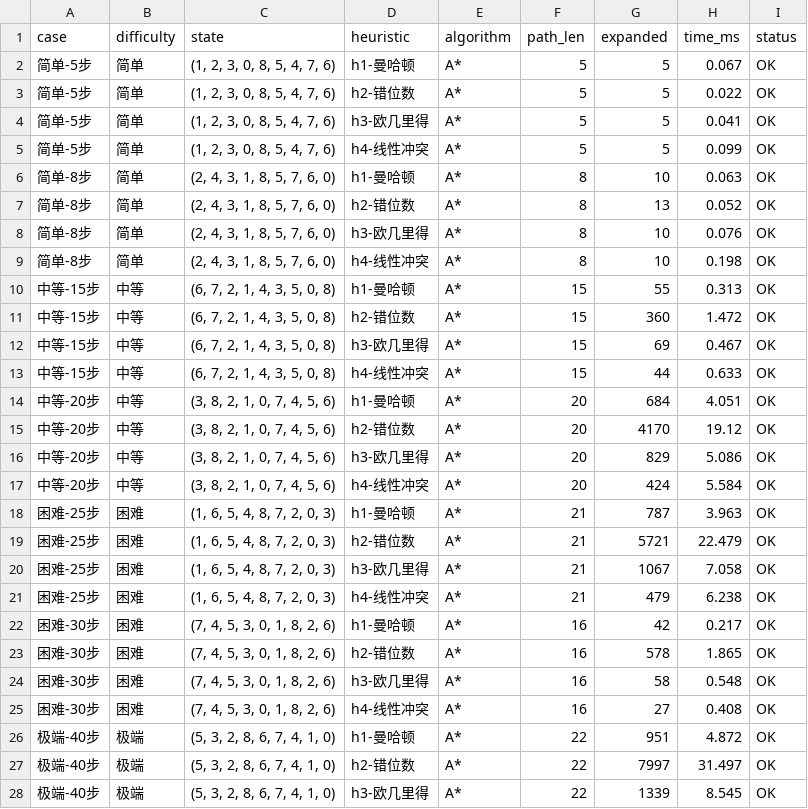
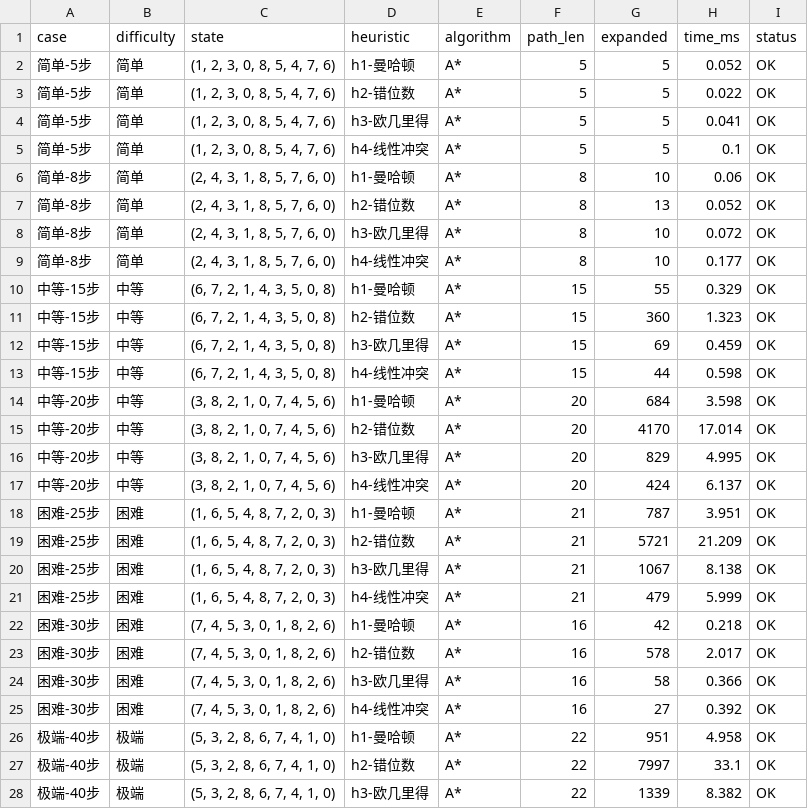
Before and after one commit to shw-sj/Eight-Puzzle-Problem, a CSV file: experiments/results/benchmark_results.csv, drawn as a sheet; only a part is shown; the diff covers the shown part only.

```diff
--- a/experiments/results/benchmark_results.csv
+++ b/experiments/results/benchmark_results.csv
@@ -1,28 +1,28 @@
 case,difficulty,state,heuristic,algorithm,path_len,expanded,time_ms,status
-简单-5步,简单,"(1, 2, 3, 0, 8, 5, 4, 7, 6)",h1-曼哈顿,A*,5,5,0.067,OK
+简单-5步,简单,"(1, 2, 3, 0, 8, 5, 4, 7, 6)",h1-曼哈顿,A*,5,5,0.052,OK
 简单-5步,简单,"(1, 2, 3, 0, 8, 5, 4, 7, 6)",h2-错位数,A*,5,5,0.022,OK
 简单-5步,简单,"(1, 2, 3, 0, 8, 5, 4, 7, 6)",h3-欧几里得,A*,5,5,0.041,OK
-简单-5步,简单,"(1, 2, 3, 0, 8, 5, 4, 7, 6)",h4-线性冲突,A*,5,5,0.099,OK
-简单-8步,简单,"(2, 4, 3, 1, 8, 5, 7, 6, 0)",h1-曼哈顿,A*,8,10,0.063,OK
+简单-5步,简单,"(1, 2, 3, 0, 8, 5, 4, 7, 6)",h4-线性冲突,A*,5,5,0.1,OK
+简单-8步,简单,"(2, 4, 3, 1, 8, 5, 7, 6, 0)",h1-曼哈顿,A*,8,10,0.06,OK
 简单-8步,简单,"(2, 4, 3, 1, 8, 5, 7, 6, 0)",h2-错位数,A*,8,13,0.052,OK
-简单-8步,简单,"(2, 4, 3, 1, 8, 5, 7, 6, 0)",h3-欧几里得,A*,8,10,0.076,OK
-简单-8步,简单,"(2, 4, 3, 1, 8, 5, 7, 6, 0)",h4-线性冲突,A*,8,10,0.198,OK
-中等-15步,中等,"(6, 7, 2, 1, 4, 3, 5, 0, 8)",h1-曼哈顿,A*,15,55,0.313,OK
-中等-15步,中等,"(6, 7, 2, 1, 4, 3, 5, 0, 8)",h2-错位数,A*,15,360,1.472,OK
-中等-15步,中等,"(6, 7, 2, 1, 4, 3, 5, 0, 8)",h3-欧几里得,A*,15,69,0.467,OK
-中等-15步,中等,"(6, 7, 2, 1, 4, 3, 5, 0, 8)",h4-线性冲突,A*,15,44,0.633,OK
-中等-20步,中等,"(3, 8, 2, 1, 0, 7, 4, 5, 6)",h1-曼哈顿,A*,20,684,4.051,OK
-中等-20步,中等,"(3, 8, 2, 1, 0, 7, 4, 5, 6)",h2-错位数,A*,20,4170,19.12,OK
-中等-20步,中等,"(3, 8, 2, 1, 0, 7, 4, 5, 6)",h3-欧几里得,A*,20,829,5.086,OK
-中等-20步,中等,"(3, 8, 2, 1, 0, 7, 4, 5, 6)",h4-线性冲突,A*,20,424,5.584,OK
-困难-25步,困难,"(1, 6, 5, 4, 8, 7, 2, 0, 3)",h1-曼哈顿,A*,21,787,3.963,OK
-困难-25步,困难,"(1, 6, 5, 4, 8, 7, 2, 0, 3)",h2-错位数,A*,21,5721,22.479,OK
-困难-25步,困难,"(1, 6, 5, 4, 8, 7, 2, 0, 3)",h3-欧几里得,A*,21,1067,7.058,OK
-困难-25步,困难,"(1, 6, 5, 4, 8, 7, 2, 0, 3)",h4-线性冲突,A*,21,479,6.238,OK
-困难-30步,困难,"(7, 4, 5, 3, 0, 1, 8, 2, 6)",h1-曼哈顿,A*,16,42,0.217,OK
-困难-30步,困难,"(7, 4, 5, 3, 0, 1, 8, 2, 6)",h2-错位数,A*,16,578,1.865,OK
-困难-30步,困难,"(7, 4, 5, 3, 0, 1, 8, 2, 6)",h3-欧几里得,A*,16,58,0.548,OK
-困难-30步,困难,"(7, 4, 5, 3, 0, 1, 8, 2, 6)",h4-线性冲突,A*,16,27,0.408,OK
-极端-40步,极端,"(5, 3, 2, 8, 6, 7, 4, 1, 0)",h1-曼哈顿,A*,22,951,4.872,OK
-极端-40步,极端,"(5, 3, 2, 8, 6, 7, 4, 1, 0)",h2-错位数,A*,22,7997,31.497,OK
-极端-40步,极端,"(5, 3, 2, 8, 6, 7, 4, 1, 0)",h3-欧几里得,A*,22,1339,8.545,OK
+简单-8步,简单,"(2, 4, 3, 1, 8, 5, 7, 6, 0)",h3-欧几里得,A*,8,10,0.072,OK
+简单-8步,简单,"(2, 4, 3, 1, 8, 5, 7, 6, 0)",h4-线性冲突,A*,8,10,0.177,OK
+中等-15步,中等,"(6, 7, 2, 1, 4, 3, 5, 0, 8)",h1-曼哈顿,A*,15,55,0.329,OK
+中等-15步,中等,"(6, 7, 2, 1, 4, 3, 5, 0, 8)",h2-错位数,A*,15,360,1.323,OK
+中等-15步,中等,"(6, 7, 2, 1, 4, 3, 5, 0, 8)",h3-欧几里得,A*,15,69,0.459,OK
+中等-15步,中等,"(6, 7, 2, 1, 4, 3, 5, 0, 8)",h4-线性冲突,A*,15,44,0.598,OK
+中等-20步,中等,"(3, 8, 2, 1, 0, 7, 4, 5, 6)",h1-曼哈顿,A*,20,684,3.598,OK
+中等-20步,中等,"(3, 8, 2, 1, 0, 7, 4, 5, 6)",h2-错位数,A*,20,4170,17.014,OK
+中等-20步,中等,"(3, 8, 2, 1, 0, 7, 4, 5, 6)",h3-欧几里得,A*,20,829,4.995,OK
+中等-20步,中等,"(3, 8, 2, 1, 0, 7, 4, 5, 6)",h4-线性冲突,A*,20,424,6.137,OK
+困难-25步,困难,"(1, 6, 5, 4, 8, 7, 2, 0, 3)",h1-曼哈顿,A*,21,787,3.951,OK
+困难-25步,困难,"(1, 6, 5, 4, 8, 7, 2, 0, 3)",h2-错位数,A*,21,5721,21.209,OK
+困难-25步,困难,"(1, 6, 5, 4, 8, 7, 2, 0, 3)",h3-欧几里得,A*,21,1067,8.138,OK
+困难-25步,困难,"(1, 6, 5, 4, 8, 7, 2, 0, 3)",h4-线性冲突,A*,21,479,5.999,OK
+困难-30步,困难,"(7, 4, 5, 3, 0, 1, 8, 2, 6)",h1-曼哈顿,A*,16,42,0.218,OK
+困难-30步,困难,"(7, 4, 5, 3, 0, 1, 8, 2, 6)",h2-错位数,A*,16,578,2.017,OK
+困难-30步,困难,"(7, 4, 5, 3, 0, 1, 8, 2, 6)",h3-欧几里得,A*,16,58,0.366,OK
+困难-30步,困难,"(7, 4, 5, 3, 0, 1, 8, 2, 6)",h4-线性冲突,A*,16,27,0.392,OK
+极端-40步,极端,"(5, 3, 2, 8, 6, 7, 4, 1, 0)",h1-曼哈顿,A*,22,951,4.958,OK
+极端-40步,极端,"(5, 3, 2, 8, 6, 7, 4, 1, 0)",h2-错位数,A*,22,7997,33.1,OK
+极端-40步,极端,"(5, 3, 2, 8, 6, 7, 4, 1, 0)",h3-欧几里得,A*,22,1339,8.382,OK
```
Also changed, not shown: 12 edited cells elsewhere in this file, 5 other files.
